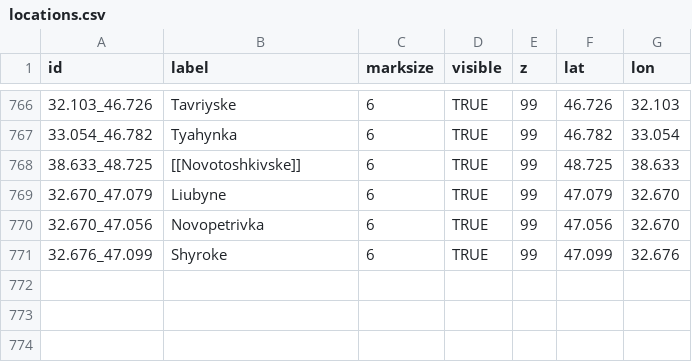
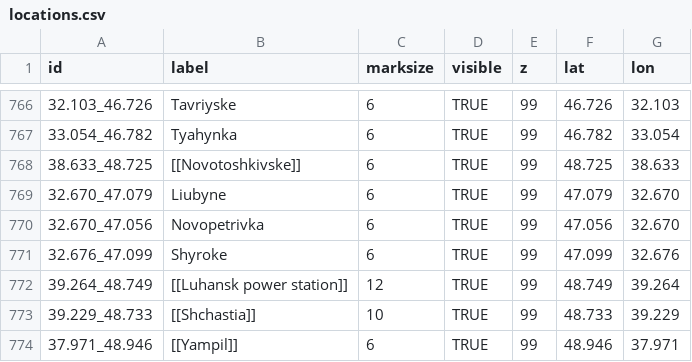
Before and after one commit to Valexandre/Ukrus, a CSV file: csv_ukr/locations.csv, drawn as a sheet; only a part is shown, gaps mark what is left out.

```diff
--- a/csv_ukr/locations.csv
+++ b/csv_ukr/locations.csv
@@ -771 +771,4 @@
 "32.676_47.099","Shyroke","6","TRUE",99,"47.099","32.676"
+"39.264_48.749","[[Luhansk power station]]","12","TRUE",99,"48.749","39.264"
+"39.229_48.733","[[Shchastia]]","10","TRUE",99,"48.733","39.229"
+"37.971_48.946","[[Yampil]]","6","TRUE",99,"48.946","37.971"
```
Also changed, not shown: 1 other file.
